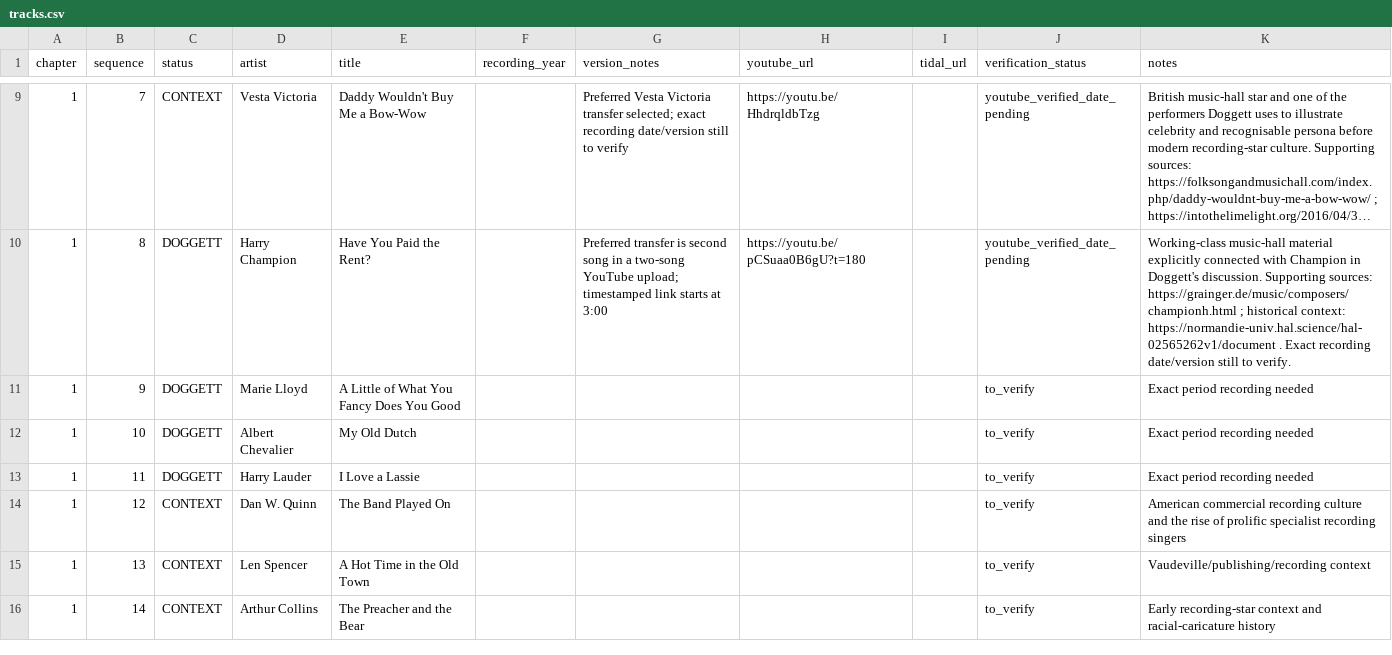
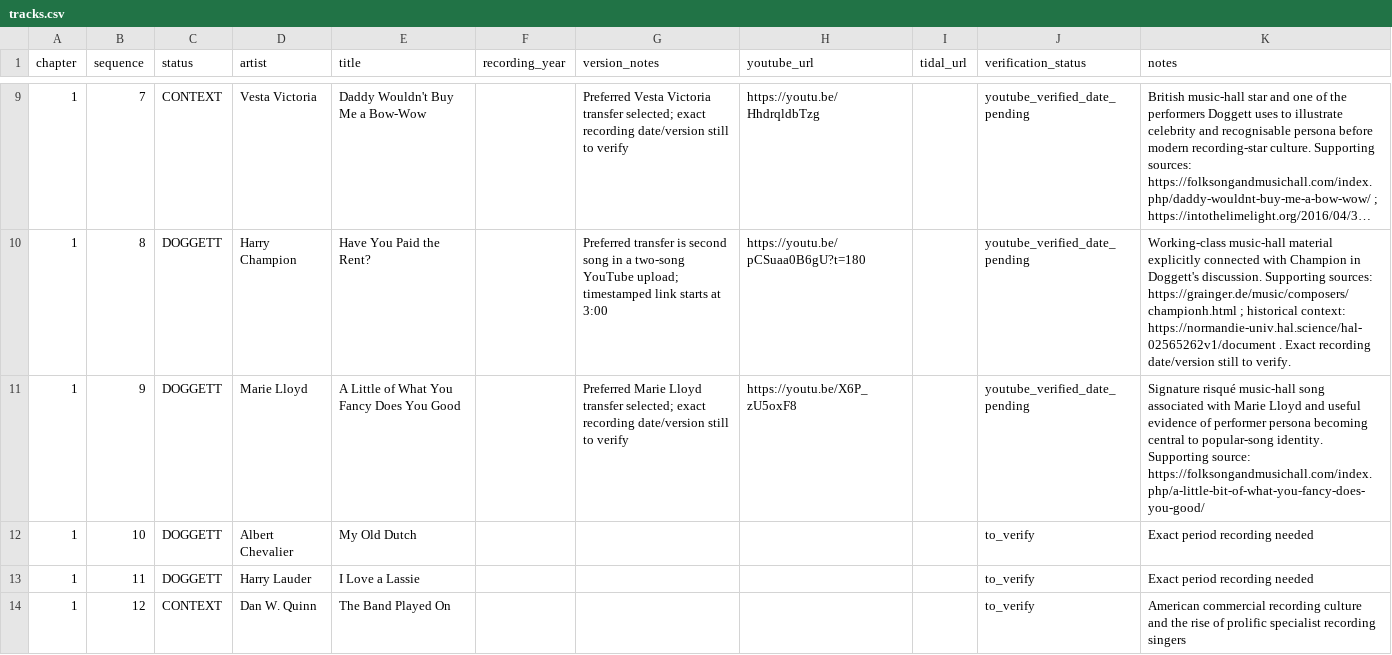
Before and after one commit to davidmarsden/electric-shock-playlists, a CSV file: data/tracks.csv, drawn as a sheet; only a part is shown, gaps mark what is left out; the shorter side is filled out with more unchanged rows; long unchanged cells end in ….

Commit message:
Add Marie Lloyd playlist source

```diff
--- a/data/tracks.csv
+++ b/data/tracks.csv
@@ -10,3 +10,3 @@ chapter,sequence,status,artist,title,recording_year,version_notes,youtube_url,ti
 1,8,DOGGETT,Harry Champion,Have You Paid the Rent?,,"Preferred transfer is second song in a two-song YouTube upload; timestamped link starts at 3:00",https://youtu.be/pCSuaa0B6gU?t=180,,youtube_verified_date_pending,"Working-class music-hall material explicitly connected with Champion in Doggett's discussion. Supporting sources: https://grainger.de/music/composers/championh.html ; historical context: https://normandie-univ.hal.science/hal-02565262v1/document . Exact recording date/version still to verify."
-1,9,DOGGETT,Marie Lloyd,A Little of What You Fancy Does You Good,,,,,to_verify,"Exact period recording needed"
+1,9,DOGGETT,Marie Lloyd,A Little of What You Fancy Does You Good,,"Preferred Marie Lloyd transfer selected; exact recording date/version still to verify",https://youtu.be/X6P_zU5oxF8,,youtube_verified_date_pending,"Signature risqué music-hall song associated with Marie Lloyd and useful evidence of performer persona becoming central to popular-song identity. Supporting source: https://folksongandmusichall.com/index.php/a-little-bit-of-what-you-fancy-does-you-good/"
 1,10,DOGGETT,Albert Chevalier,My Old Dutch,,,,,to_verify,"Exact period recording needed"
```
